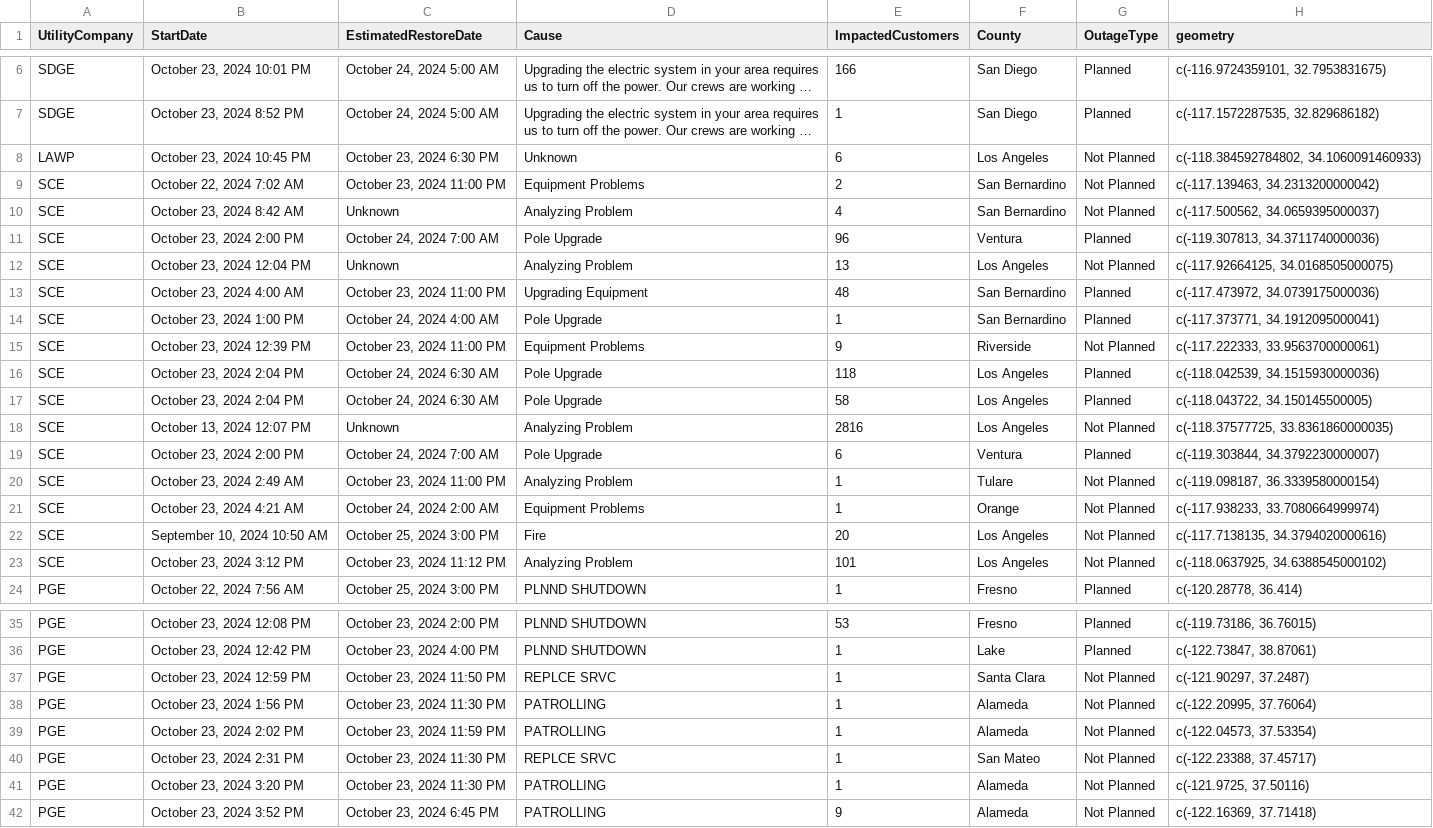
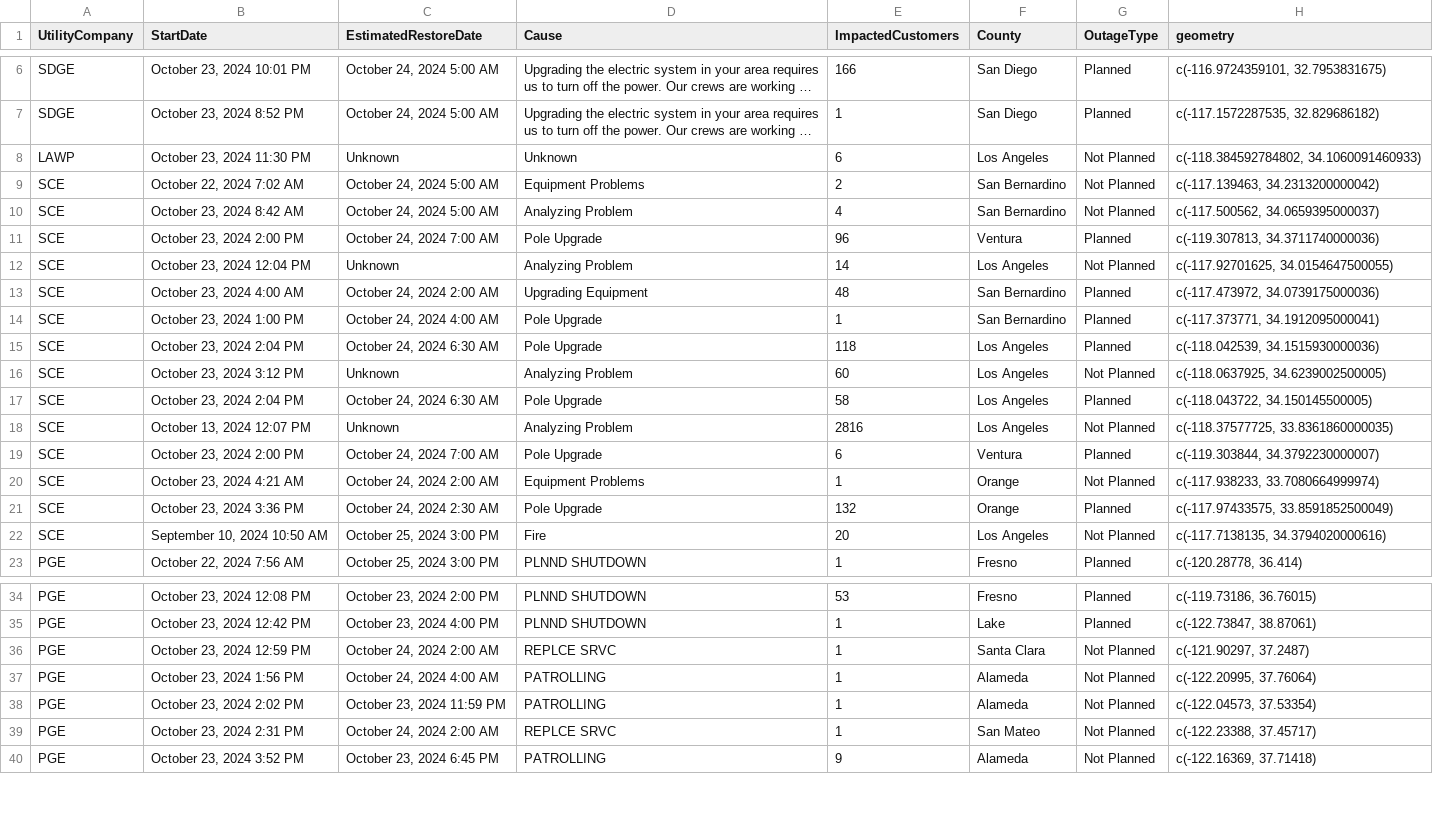
Before and after one commit to abcotvdata/power_outage_tracker, a CSV file: current_power_outages.csv, drawn as a sheet; only a part is shown, gaps mark what is left out; long unchanged cells end in …; removed rows and columns are numbered as before the commit, all else as after; the diff covers the shown part only; the diff names each change by its address in the sheet, - before the commit and + after, or states it on an @@ line.

```diff
--- a/current_power_outages.csv
+++ b/current_power_outages.csv
-B8 (StartDate): October 23, 2024 10:45 PM
+B8 (StartDate): October 23, 2024 11:30 PM
-C8 (EstimatedRestoreDate): October 23, 2024 6:30 PM
+C8 (EstimatedRestoreDate): Unknown
-C9 (EstimatedRestoreDate): October 23, 2024 11:00 PM
+C9 (EstimatedRestoreDate): October 24, 2024 5:00 AM
-C10 (EstimatedRestoreDate): Unknown
+C10 (EstimatedRestoreDate): October 24, 2024 5:00 AM
-E12 (ImpactedCustomers): 13
+E12 (ImpactedCustomers): 14
-H12 (geometry): c(-117.92664125, 34.0168505000075)
+H12 (geometry): c(-117.92701625, 34.0154647500055)
-C13 (EstimatedRestoreDate): October 23, 2024 11:00 PM
+C13 (EstimatedRestoreDate): October 24, 2024 2:00 AM
-row 15: SCE | October 23, 2024 12:39 PM | October 23, 2024 11:00 PM | Equipment Problems | 9 | Riverside | Not Planned | c(-117.222333, 33.9563700000061)
+row 16: SCE | October 23, 2024 3:12 PM | Unknown | Analyzing Problem | 60 | Los Angeles | Not Planned | c(-118.0637925, 34.6239002500005)
-row 20: SCE | October 23, 2024 2:49 AM | October 23, 2024 11:00 PM | Analyzing Problem | 1 | Tulare | Not Planned | c(-119.098187, 36.3339580000154)
+row 21: SCE | October 23, 2024 3:36 PM | October 24, 2024 2:30 AM | Pole Upgrade | 132 | Orange | Planned | c(-117.97433575, 33.8591852500049)
-row 23: SCE | October 23, 2024 3:12 PM | October 23, 2024 11:12 PM | Analyzing Problem | 101 | Los Angeles | Not Planned | c(-118.0637925, 34.6388545000102)
-C36 (EstimatedRestoreDate): October 23, 2024 11:50 PM
+C36 (EstimatedRestoreDate): October 24, 2024 2:00 AM
-C37 (EstimatedRestoreDate): October 23, 2024 11:30 PM
+C37 (EstimatedRestoreDate): October 24, 2024 4:00 AM
-C39 (EstimatedRestoreDate): October 23, 2024 11:30 PM
+C39 (EstimatedRestoreDate): October 24, 2024 2:00 AM
-row 41: PGE | October 23, 2024 3:20 PM | October 23, 2024 11:30 PM | PATROLLING | 1 | Alameda | Not Planned | c(-121.9725, 37.50116)
```
Also changed, not shown: 1 added row, 6 removed rows and 18 edited cells elsewhere in this file, 5 other files.
